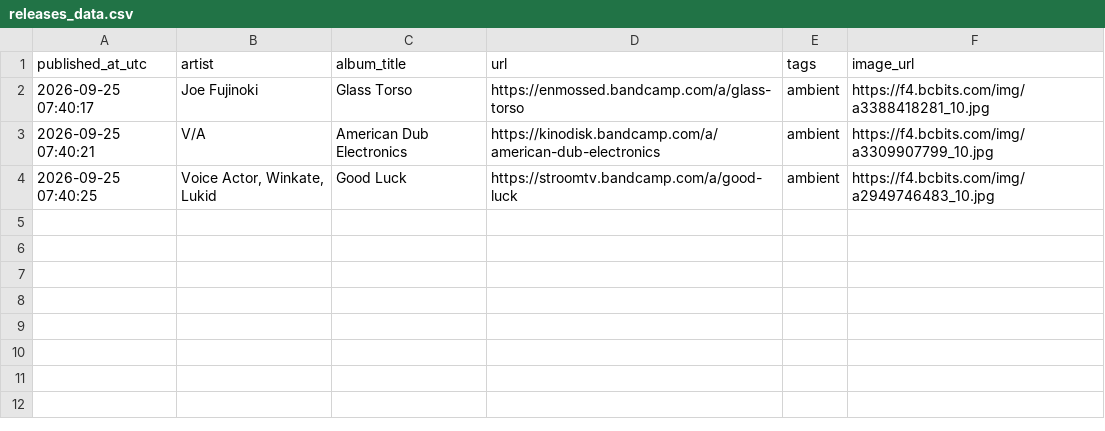
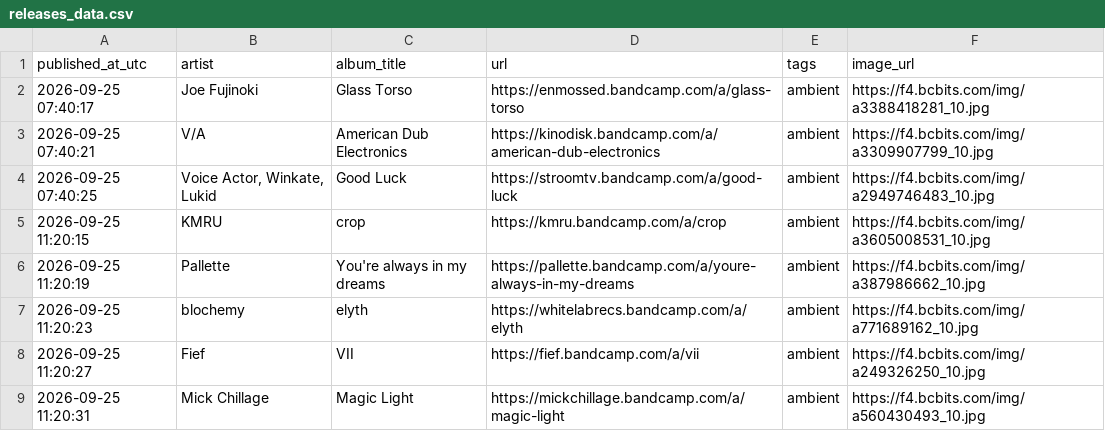
Before and after one commit to atimbaua/bc_scraper, a CSV file: releases_data.csv, drawn as a sheet.

```diff
--- a/releases_data.csv
+++ b/releases_data.csv
@@ -4 +4,6 @@ published_at_utc,artist,album_title,url,tags,image_url
 2026-09-25 07:40:25,"Voice Actor, Winkate, Lukid",Good Luck,https://stroomtv.bandcamp.com/a/good-luck,ambient,https://f4.bcbits.com/img/a2949746483_10.jpg
+2026-09-25 11:20:15,KMRU,crop,https://kmru.bandcamp.com/a/crop,ambient,https://f4.bcbits.com/img/a3605008531_10.jpg
+2026-09-25 11:20:19,Pallette,You're always in my dreams,https://pallette.bandcamp.com/a/youre-always-in-my-dreams,ambient,https://f4.bcbits.com/img/a387986662_10.jpg
+2026-09-25 11:20:23,blochemy,elyth,https://whitelabrecs.bandcamp.com/a/elyth,ambient,https://f4.bcbits.com/img/a771689162_10.jpg
+2026-09-25 11:20:27,Fief,VII,https://fief.bandcamp.com/a/vii,ambient,https://f4.bcbits.com/img/a249326250_10.jpg
+2026-09-25 11:20:31,Mick Chillage,Magic Light,https://mickchillage.bandcamp.com/a/magic-light,ambient,https://f4.bcbits.com/img/a560430493_10.jpg
```
Also changed, not shown: 1 other file.
